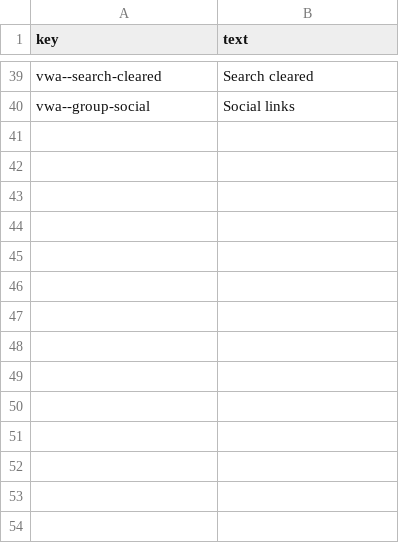
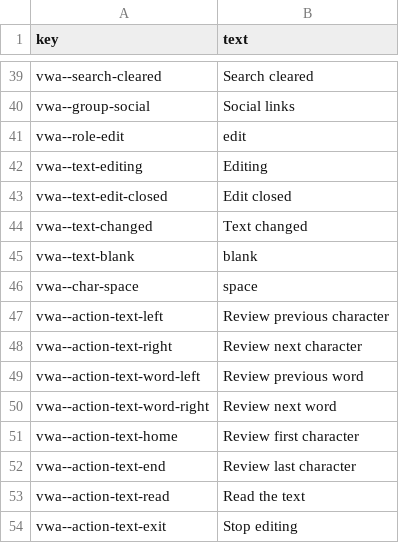
Before and after one commit to rashadnaqeeb/void-war-access, a CSV file: src/lang/vwa-en.csv, drawn as a sheet; only a part is shown, gaps mark what is left out; the diff names each change by its address in the sheet, - before the commit and + after, or states it on an @@ line.

```diff
--- a/src/lang/vwa-en.csv
+++ b/src/lang/vwa-en.csv
+row 41: vwa--role-edit | edit
+row 42: vwa--text-editing | Editing
+row 43: vwa--text-edit-closed | Edit closed
+row 44: vwa--text-changed | Text changed
+row 45: vwa--text-blank | blank
+row 46: vwa--char-space | space
+row 47: vwa--action-text-left | Review previous character
+row 48: vwa--action-text-right | Review next character
+row 49: vwa--action-text-word-left | Review previous word
+row 50: vwa--action-text-word-right | Review next word
+row 51: vwa--action-text-home | Review first character
+row 52: vwa--action-text-end | Review last character
+row 53: vwa--action-text-read | Read the text
+row 54: vwa--action-text-exit | Stop editing
```
Also changed, not shown: src/lang/vwa-de.csv, src/lang/vwa-es.csv, 9 other files.
